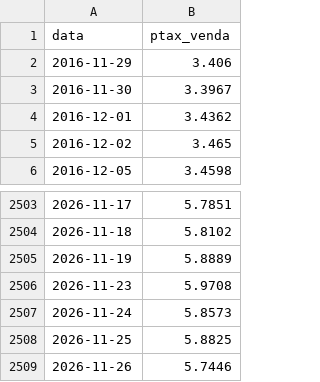
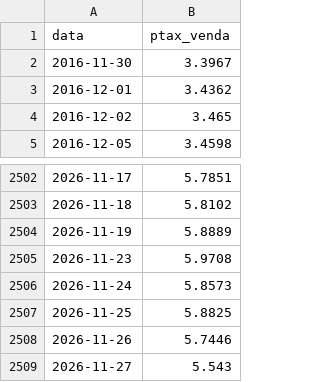
Before and after one commit to eduardofmb-stack/commoditiesmonitor, a CSV file: data/dolar_ptax.csv, drawn as a sheet; only a part is shown, gaps mark what is left out; removed rows and columns are numbered as before the commit, all else as after; the diff names each change by its address in the sheet, - before the commit and + after, or states it on an @@ line.

```diff
--- a/data/dolar_ptax.csv
+++ b/data/dolar_ptax.csv
-row 2: 2016-11-29 | 3.406
+row 2509: 2026-11-27 | 5.543
```
Also changed, not shown: data/continuo.csv, data/futuros.csv, 9 other files.
